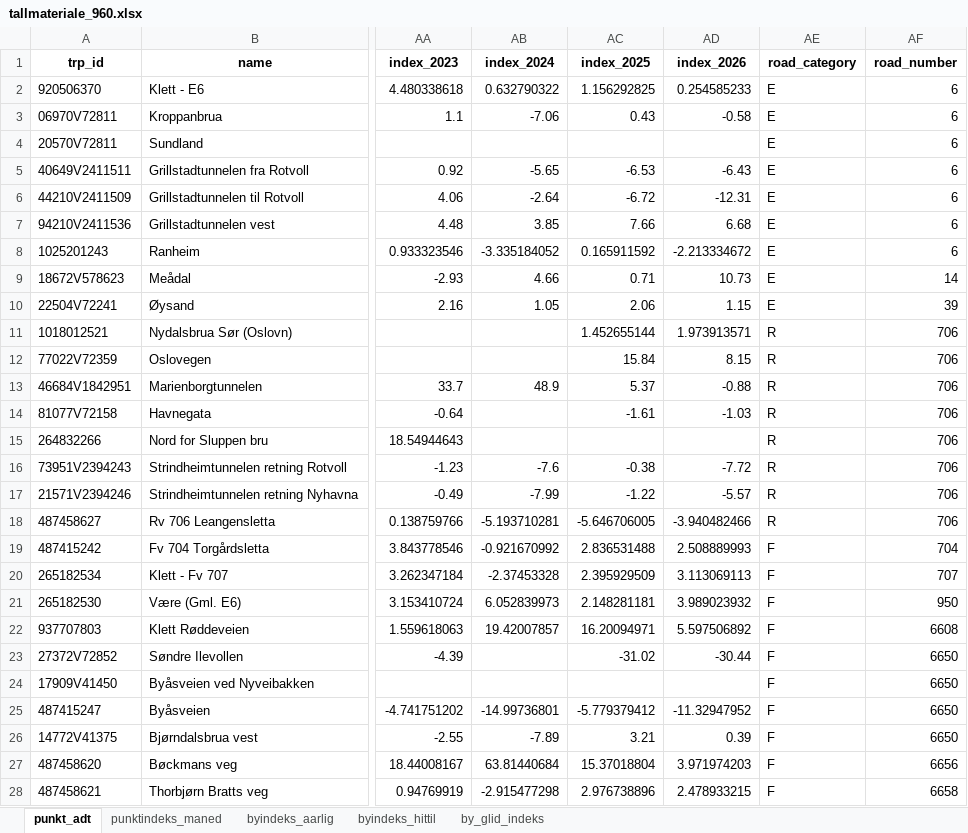
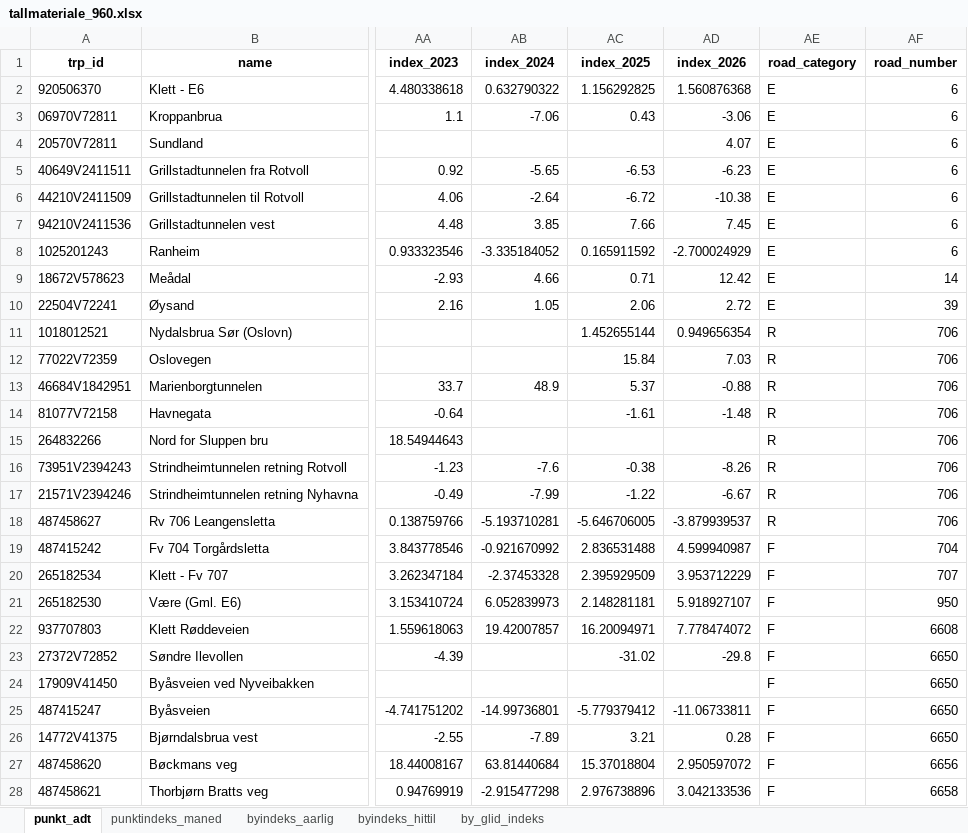
Before and after one commit to snohan/byindeks, an Excel workbook: data_indexpoints_tidy/tallmateriale_960.xlsx, sheet punkt_adt, drawn as a sheet; only a part is shown, gaps mark what is left out; values as stored, in another font and other column widths than the file's, no borders; the diff covers the shown part only; the diff names each change by its address in the sheet, - before the commit and + after, or states it on an @@ line.

Commit message:
City index 26-03 1/12

```diff
--- a/data_indexpoints_tidy/tallmateriale_960.xlsx (sheet punkt_adt)
+++ b/data_indexpoints_tidy/tallmateriale_960.xlsx (sheet punkt_adt)
-AD2 (index_2026): 0.254585233
+AD2 (index_2026): 1.560876368
-AD3 (index_2026): -0.58
+AD3 (index_2026): -3.06
-AD4 (index_2026): (empty)
+AD4 (index_2026): 4.07
-AD5 (index_2026): -6.43
+AD5 (index_2026): -6.23
-AD6 (index_2026): -12.31
+AD6 (index_2026): -10.38
-AD7 (index_2026): 6.68
+AD7 (index_2026): 7.45
-AD8 (index_2026): -2.213334672
+AD8 (index_2026): -2.700024929
-AD9 (index_2026): 10.73
+AD9 (index_2026): 12.42
-AD10 (index_2026): 1.15
+AD10 (index_2026): 2.72
-AD11 (index_2026): 1.973913571
+AD11 (index_2026): 0.949656354
-AD12 (index_2026): 8.15
+AD12 (index_2026): 7.03
-AD14 (index_2026): -1.03
+AD14 (index_2026): -1.48
-AD16 (index_2026): -7.72
+AD16 (index_2026): -8.26
-AD17 (index_2026): -5.57
+AD17 (index_2026): -6.67
-AD18 (index_2026): -3.940482466
+AD18 (index_2026): -3.879939537
-AD19 (index_2026): 2.508889993
+AD19 (index_2026): 4.599940987
-AD20 (index_2026): 3.113069113
+AD20 (index_2026): 3.953712229
-AD21 (index_2026): 3.989023932
+AD21 (index_2026): 5.918927107
-AD22 (index_2026): 5.597506892
+AD22 (index_2026): 7.778474072
-AD23 (index_2026): -30.44
+AD23 (index_2026): -29.8
-AD25 (index_2026): -11.32947952
+AD25 (index_2026): -11.06733811
-AD26 (index_2026): 0.39
+AD26 (index_2026): 0.28
-AD27 (index_2026): 3.971974203
+AD27 (index_2026): 2.950597072
-AD28 (index_2026): 2.478933215
+AD28 (index_2026): 3.042133536
```
Also changed, not shown: 15 edited cells elsewhere in this sheet, sheet byindeks_hittil, sheet by_glid_indeks, sheet punktindeks_maned, sheet byindeks_aarlig, 3 other files.
